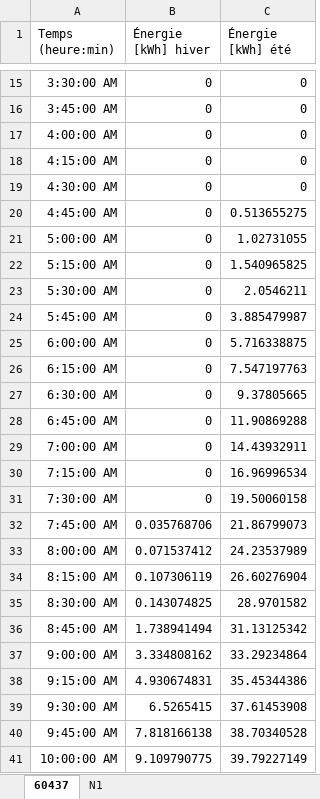
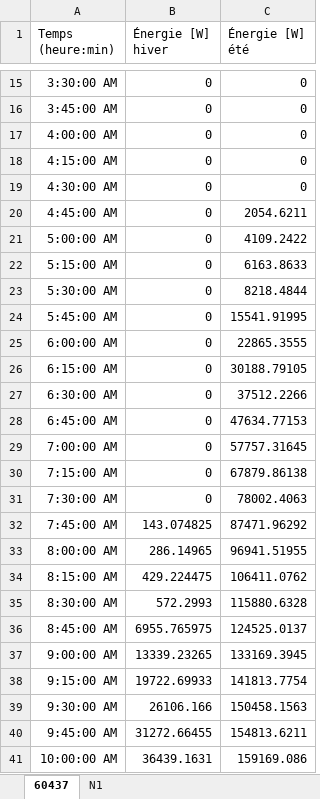
Before and after one commit to micael-buchser/rhtlab_MIB, an Excel workbook: Mini-projet-trey_Buchser_Joye/data/Solar_production_curves.xlsx, sheet 60437, drawn as a sheet; only a part is shown, gaps mark what is left out; values as stored, in another font and other column widths than the file's, no borders; table styles not drawn; the diff covers the shown part only; the diff names each change by its address in the sheet, - before the commit and + after, or states it on an @@ line.

```diff
--- a/Mini-projet-trey_Buchser_Joye/data/Solar_production_curves.xlsx (sheet 60437)
+++ b/Mini-projet-trey_Buchser_Joye/data/Solar_production_curves.xlsx (sheet 60437)
-B1: Énergie [kWh] hiver
+B1: Énergie [W] hiver
-C1: Énergie [kWh] été
+C1: Énergie [W] été
-C20 (Énergie [W] été): 0.513655275
+C20 (Énergie [W] été): 2054.6211
-C21 (Énergie [W] été): 1.02731055
+C21 (Énergie [W] été): 4109.2422
-C22 (Énergie [W] été): 1.540965825
+C22 (Énergie [W] été): 6163.8633
-C23 (Énergie [W] été): 2.0546211
+C23 (Énergie [W] été): 8218.4844
-C24 (Énergie [W] été): 3.885479987
+C24 (Énergie [W] été): 15541.91995
-C25 (Énergie [W] été): 5.716338875
+C25 (Énergie [W] été): 22865.3555
-C26 (Énergie [W] été): 7.547197763
+C26 (Énergie [W] été): 30188.79105
-C27 (Énergie [W] été): 9.37805665
+C27 (Énergie [W] été): 37512.2266
-C28 (Énergie [W] été): 11.90869288
+C28 (Énergie [W] été): 47634.77153
-C29 (Énergie [W] été): 14.43932911
+C29 (Énergie [W] été): 57757.31645
-C30 (Énergie [W] été): 16.96996534
+C30 (Énergie [W] été): 67879.86138
-C31 (Énergie [W] été): 19.50060158
+C31 (Énergie [W] été): 78002.4063
-B32 (Énergie [W] hiver): 0.035768706
+B32 (Énergie [W] hiver): 143.074825
-C32 (Énergie [W] été): 21.86799073
+C32 (Énergie [W] été): 87471.96292
-B33 (Énergie [W] hiver): 0.071537412
+B33 (Énergie [W] hiver): 286.14965
-C33 (Énergie [W] été): 24.23537989
+C33 (Énergie [W] été): 96941.51955
-B34 (Énergie [W] hiver): 0.107306119
+B34 (Énergie [W] hiver): 429.224475
-C34 (Énergie [W] été): 26.60276904
+C34 (Énergie [W] été): 106411.0762
-B35 (Énergie [W] hiver): 0.143074825
+B35 (Énergie [W] hiver): 572.2993
-C35 (Énergie [W] été): 28.9701582
+C35 (Énergie [W] été): 115880.6328
-B36 (Énergie [W] hiver): 1.738941494
+B36 (Énergie [W] hiver): 6955.765975
-C36 (Énergie [W] été): 31.13125342
+C36 (Énergie [W] été): 124525.0137
-B37 (Énergie [W] hiver): 3.334808162
+B37 (Énergie [W] hiver): 13339.23265
-C37 (Énergie [W] été): 33.29234864
+C37 (Énergie [W] été): 133169.3945
-B38 (Énergie [W] hiver): 4.930674831
+B38 (Énergie [W] hiver): 19722.69933
-C38 (Énergie [W] été): 35.45344386
+C38 (Énergie [W] été): 141813.7754
-B39 (Énergie [W] hiver): 6.5265415
+B39 (Énergie [W] hiver): 26106.166
-C39 (Énergie [W] été): 37.61453908
+C39 (Énergie [W] été): 150458.1563
-B40 (Énergie [W] hiver): 7.818166138
+B40 (Énergie [W] hiver): 31272.66455
-C40 (Énergie [W] été): 38.70340528
+C40 (Énergie [W] été): 154813.6211
-B41 (Énergie [W] hiver): 9.109790775
+B41 (Énergie [W] hiver): 36439.1631
-C41 (Énergie [W] été): 39.79227149
+C41 (Énergie [W] été): 159169.086
```
Also changed, not shown: 72 edited cells elsewhere in this sheet, sheet N1, Mini-projet-trey_Buchser_Joye/data/power_profile.xlsx, Mini-projet-trey_Buchser_Joye/data/trey_power_network.xlsx, 6 other files.
